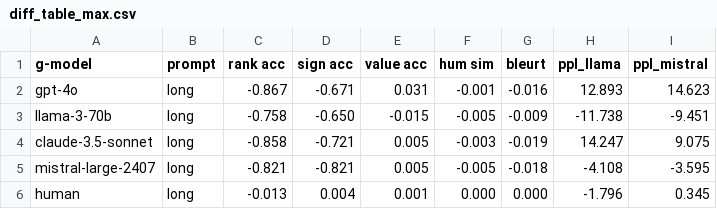
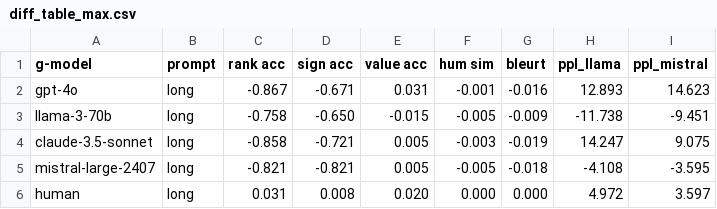
Before and after one commit to ADMAntwerp/SHAPnarrative-metrics, a CSV file: results/figures/tables/main/diff_table_max.csv, drawn as a sheet.

```diff
--- a/results/figures/tables/main/diff_table_max.csv
+++ b/results/figures/tables/main/diff_table_max.csv
@@ -5,2 +5,2 @@ claude-3.5-sonnet,long,-0.858,-0.721,0.005,-0.003,-0.019,14.247,9.075
 mistral-large-2407,long,-0.821,-0.821,0.005,-0.005,-0.018,-4.108,-3.595
-human,long,-0.013,0.004,0.001,0.000,0.000,-1.796,0.345
+human,long,0.031,0.008,0.020,0.000,0.000,4.972,3.597
```
Also changed, not shown: results/figures/tables/individual/credit_diff_table.csv, results/figures/tables/individual/credit_manip_table.csv, 23 other files.
